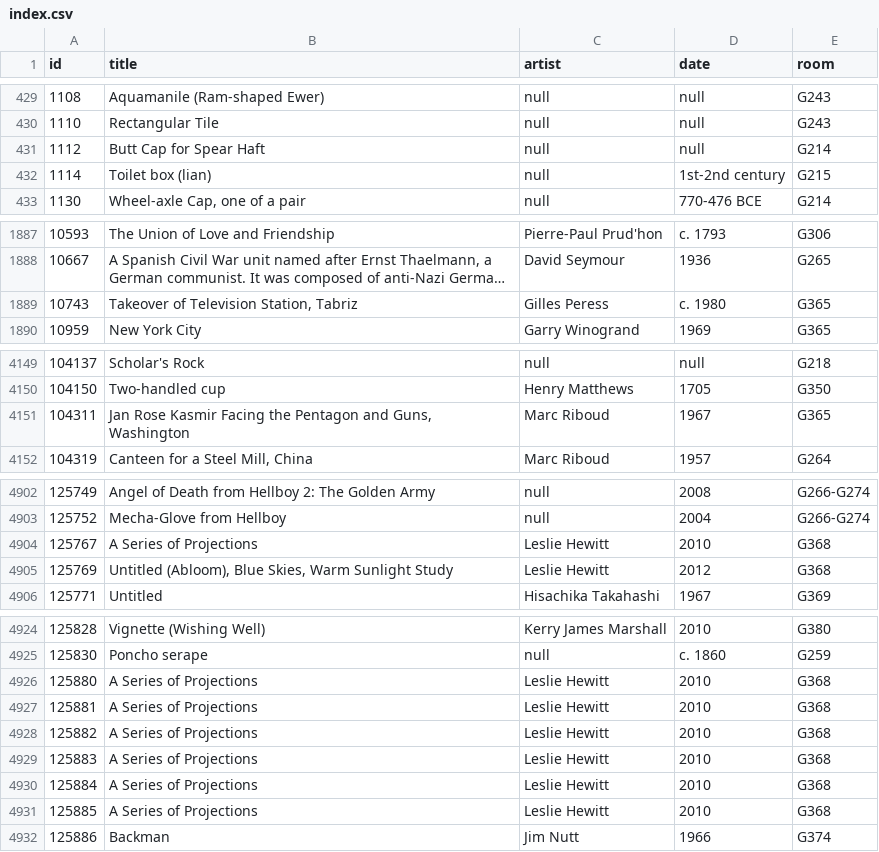
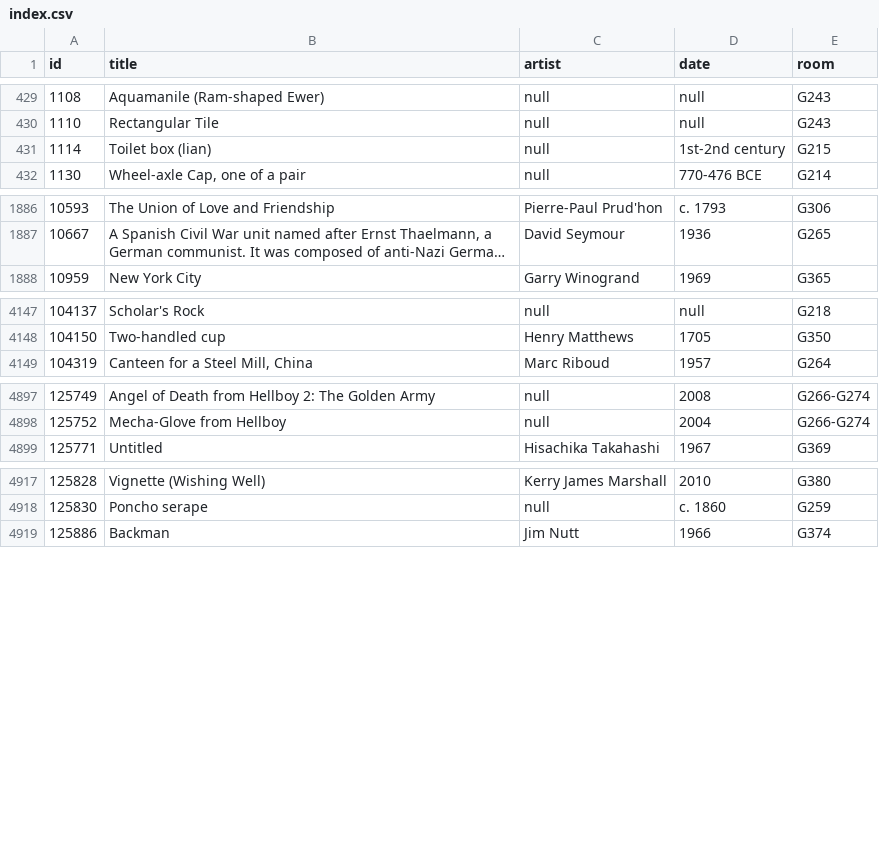
Before and after one commit to miabot/galleries.csv, a CSV file: index.csv, drawn as a sheet; only a part is shown, gaps mark what is left out; long unchanged cells end in …; removed rows and columns are numbered as before the commit, all else as after; the diff covers the shown part only; the diff names each change by its address in the sheet, - before the commit and + after, or states it on an @@ line.

```diff
--- a/index.csv
+++ b/index.csv
-row 431: 1112 | Butt Cap for Spear Haft | null | null | G214
-row 1889: 10743 | Takeover of Television Station, Tabriz | Gilles Peress | c. 1980 | G365
-row 4151: 104311 | Jan Rose Kasmir Facing the Pentagon and Guns, Washington | Marc Riboud | 1967 | G365
-row 4904: 125767 | A Series of Projections | Leslie Hewitt | 2010 | G368
-row 4905: 125769 | Untitled (Abloom), Blue Skies, Warm Sunlight Study | Leslie Hewitt | 2012 | G368
-row 4926: 125880 | A Series of Projections | Leslie Hewitt | 2010 | G368
-row 4927: 125881 | A Series of Projections | Leslie Hewitt | 2010 | G368
-row 4928: 125882 | A Series of Projections | Leslie Hewitt | 2010 | G368
-row 4929: 125883 | A Series of Projections | Leslie Hewitt | 2010 | G368
-row 4930: 125884 | A Series of Projections | Leslie Hewitt | 2010 | G368
-row 4931: 125885 | A Series of Projections | Leslie Hewitt | 2010 | G368
```
Also changed, not shown: 1 added row and 3 removed rows elsewhere in this file, galleries/214.csv, galleries/250.csv, 2 other files.
